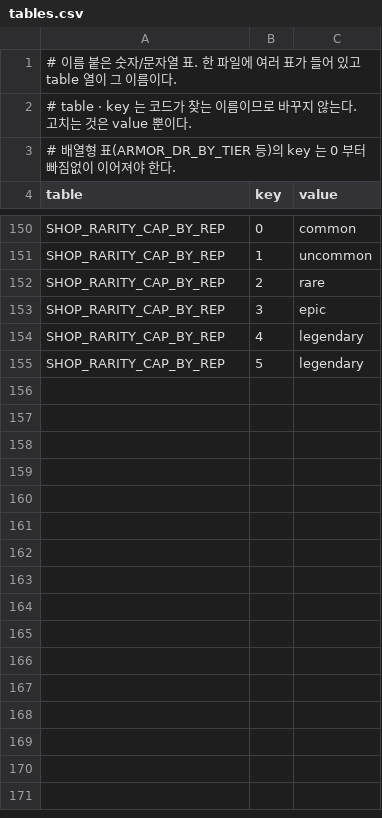
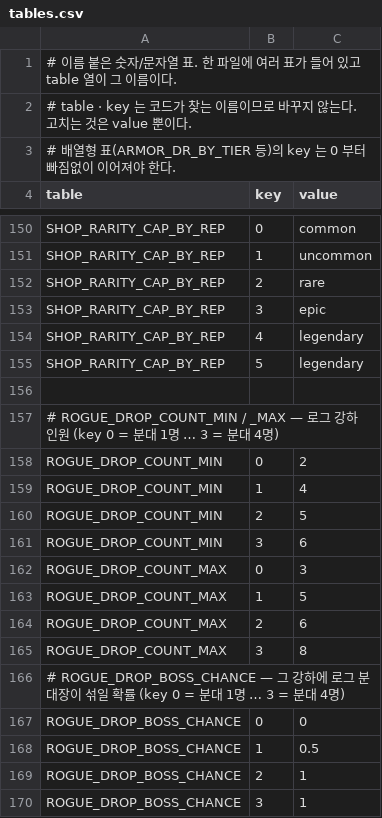
Before and after one commit to toniqat/Scavanger, a CSV file: data/tables.csv, drawn as a sheet; only a part is shown, gaps mark what is left out; the diff names each change by its address in the sheet, - before the commit and + after, or states it on an @@ line.

```diff
--- a/data/tables.csv
+++ b/data/tables.csv
+row 156: (empty)
+row 157: # ROGUE_DROP_COUNT_MIN / _MAX — 로그 강하 인원 (key 0 = 분대 1명 … 3 = 분대 4명)
+row 158: ROGUE_DROP_COUNT_MIN | 0 | 2
+row 159: ROGUE_DROP_COUNT_MIN | 1 | 4
+row 160: ROGUE_DROP_COUNT_MIN | 2 | 5
+row 161: ROGUE_DROP_COUNT_MIN | 3 | 6
+row 162: ROGUE_DROP_COUNT_MAX | 0 | 3
+row 163: ROGUE_DROP_COUNT_MAX | 1 | 5
+row 164: ROGUE_DROP_COUNT_MAX | 2 | 6
+row 165: ROGUE_DROP_COUNT_MAX | 3 | 8
+row 166: # ROGUE_DROP_BOSS_CHANCE — 그 강하에 로그 분대장이 섞일 확률 (key 0 = 분대 1명 … 3 = 분대 4명)
+row 167: ROGUE_DROP_BOSS_CHANCE | 0 | 0
+row 168: ROGUE_DROP_BOSS_CHANCE | 1 | 0.5
+row 169: ROGUE_DROP_BOSS_CHANCE | 2 | 1
+row 170: ROGUE_DROP_BOSS_CHANCE | 3 | 1
```
Also changed, not shown: data/constants.csv, data/planets.csv, 14 other files.
